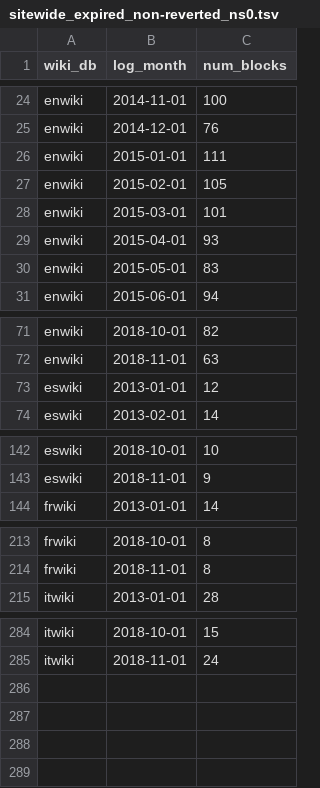
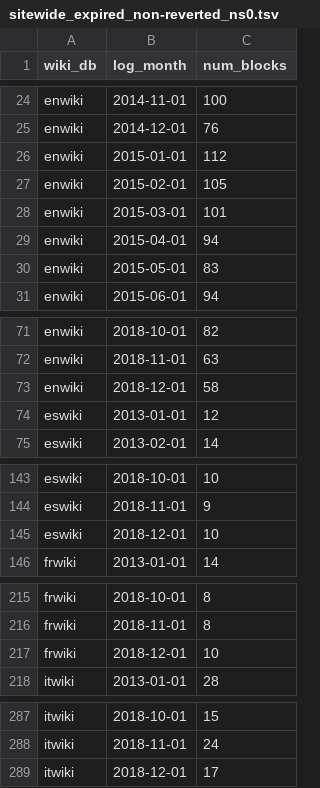
Before and after one commit to nettrom/AHT-block-effectiveness-2018, a TSV file: public_datasets/sitewide_expired_non-reverted_ns0.tsv, drawn as a sheet; only a part is shown, gaps mark what is left out; the diff covers the shown part only.

```diff
--- a/public_datasets/sitewide_expired_non-reverted_ns0.tsv
+++ b/public_datasets/sitewide_expired_non-reverted_ns0.tsv
@@ -25,6 +25,6 @@ enwiki	2014-11-01	100
 enwiki	2014-12-01	76
-enwiki	2015-01-01	111
+enwiki	2015-01-01	112
 enwiki	2015-02-01	105
 enwiki	2015-03-01	101
-enwiki	2015-04-01	93
+enwiki	2015-04-01	94
 enwiki	2015-05-01	83
@@ -72,2 +72,3 @@ enwiki	2018-10-01	82
 enwiki	2018-11-01	63
+enwiki	2018-12-01	58
 eswiki	2013-01-01	12
@@ -143,2 +144,3 @@ eswiki	2018-10-01	10
 eswiki	2018-11-01	9
+eswiki	2018-12-01	10
 frwiki	2013-01-01	14
@@ -214,2 +216,3 @@ frwiki	2018-10-01	8
 frwiki	2018-11-01	8
+frwiki	2018-12-01	10
 itwiki	2013-01-01	28
@@ -285 +288,2 @@ itwiki	2018-10-01	15
 itwiki	2018-11-01	24
+itwiki	2018-12-01	17
```
Also changed, not shown: 1 edited cell elsewhere in this file, public_datasets/sitewide_blocks.tsv, public_datasets/sitewide_expired_blocks.tsv, 9 other files.
